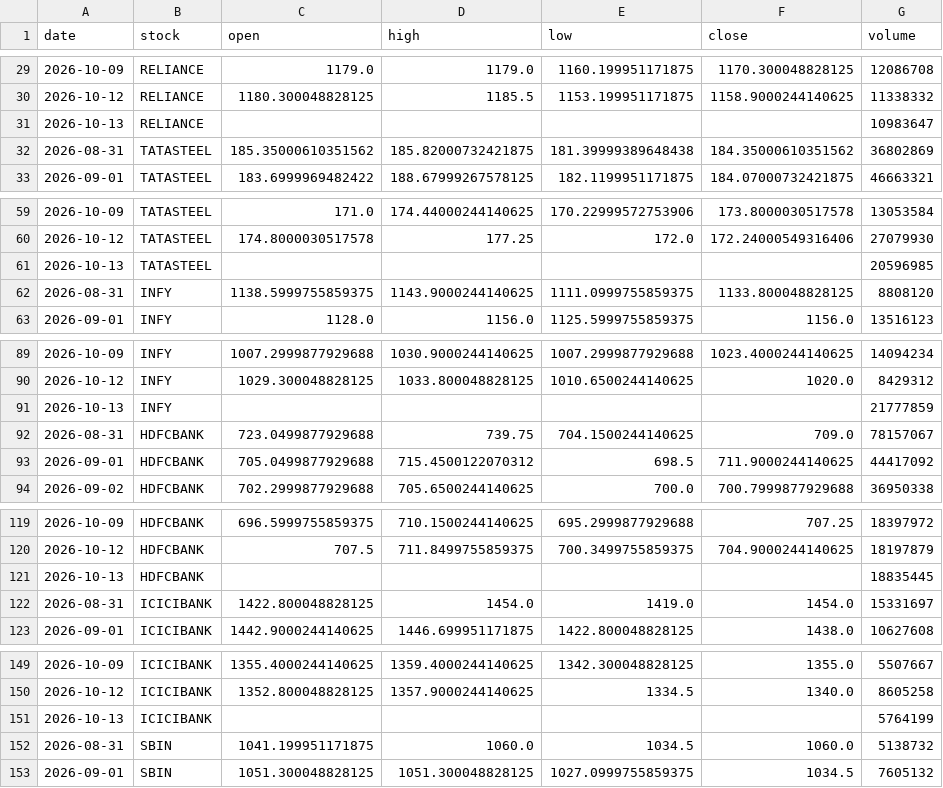
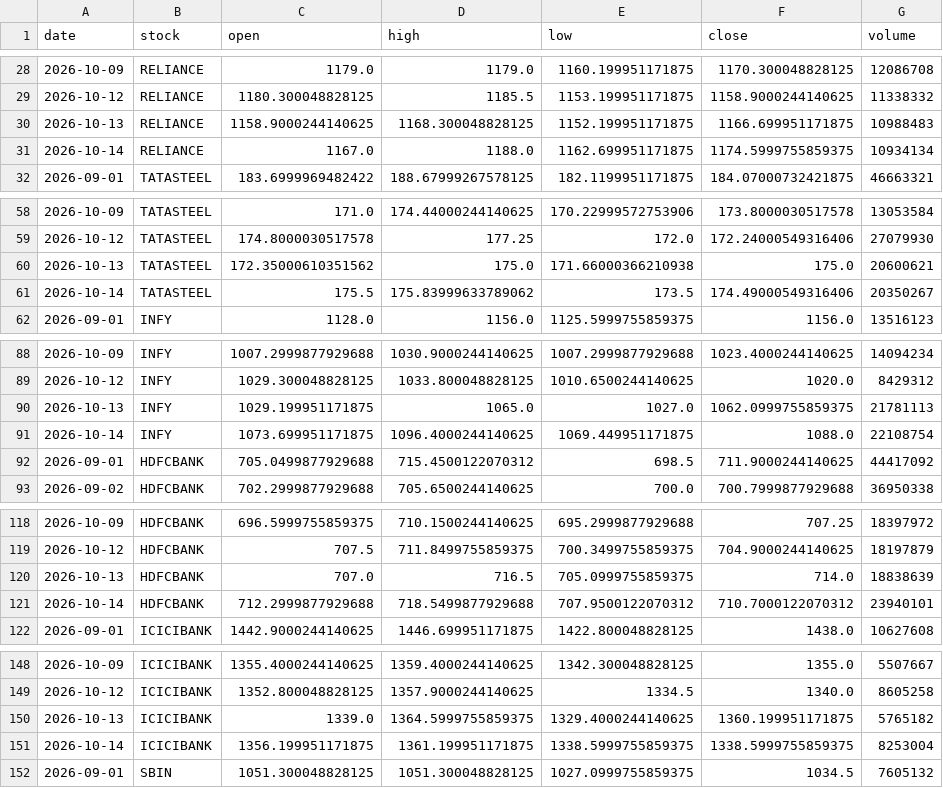
Before and after one commit to Aarthy-26/investment-analysis-website, a CSV file: data/daily_prices.csv, drawn as a sheet; only a part is shown, gaps mark what is left out; removed rows and columns are numbered as before the commit, all else as after; the diff covers the shown part only; the diff names each change by its address in the sheet, - before the commit and + after, or states it on an @@ line.

```diff
--- a/data/daily_prices.csv
+++ b/data/daily_prices.csv
-row 31: 2026-10-13 | RELIANCE |  |  |  |  | 10983647
-row 32: 2026-08-31 | TATASTEEL | 185.35000610351562 | 185.82000732421875 | 181.39999389648438 | 184.35000610351562 | 36802869
+row 30: 2026-10-13 | RELIANCE | 1158.9000244140625 | 1168.300048828125 | 1152.199951171875 | 1166.699951171875 | 10988483
+row 31: 2026-10-14 | RELIANCE | 1167.0 | 1188.0 | 1162.699951171875 | 1174.5999755859375 | 10934134
-row 61: 2026-10-13 | TATASTEEL |  |  |  |  | 20596985
-row 62: 2026-08-31 | INFY | 1138.5999755859375 | 1143.9000244140625 | 1111.0999755859375 | 1133.800048828125 | 8808120
+row 60: 2026-10-13 | TATASTEEL | 172.35000610351562 | 175.0 | 171.66000366210938 | 175.0 | 20600621
+row 61: 2026-10-14 | TATASTEEL | 175.5 | 175.83999633789062 | 173.5 | 174.49000549316406 | 20350267
-row 91: 2026-10-13 | INFY |  |  |  |  | 21777859
-row 92: 2026-08-31 | HDFCBANK | 723.0499877929688 | 739.75 | 704.1500244140625 | 709.0 | 78157067
+row 90: 2026-10-13 | INFY | 1029.199951171875 | 1065.0 | 1027.0 | 1062.0999755859375 | 21781113
+row 91: 2026-10-14 | INFY | 1073.699951171875 | 1096.4000244140625 | 1069.449951171875 | 1088.0 | 22108754
-row 121: 2026-10-13 | HDFCBANK |  |  |  |  | 18835445
-row 122: 2026-08-31 | ICICIBANK | 1422.800048828125 | 1454.0 | 1419.0 | 1454.0 | 15331697
+row 120: 2026-10-13 | HDFCBANK | 707.0 | 716.5 | 705.0999755859375 | 714.0 | 18838639
+row 121: 2026-10-14 | HDFCBANK | 712.2999877929688 | 718.5499877929688 | 707.9500122070312 | 710.7000122070312 | 23940101
-row 151: 2026-10-13 | ICICIBANK |  |  |  |  | 5764199
-row 152: 2026-08-31 | SBIN | 1041.199951171875 | 1060.0 | 1034.5 | 1060.0 | 5138732
+row 150: 2026-10-13 | ICICIBANK | 1339.0 | 1364.5999755859375 | 1329.4000244140625 | 1360.199951171875 | 5765182
+row 151: 2026-10-14 | ICICIBANK | 1356.199951171875 | 1361.199951171875 | 1338.5999755859375 | 1338.5999755859375 | 8253004
```
Also changed, not shown: 6 added rows and 6 removed rows elsewhere in this file.
